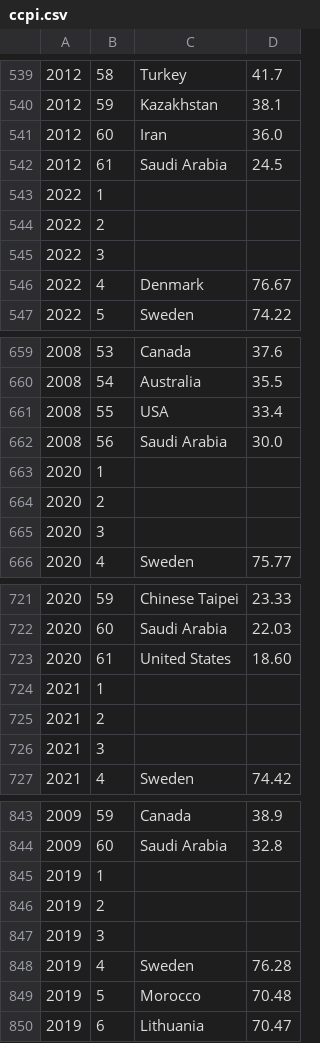
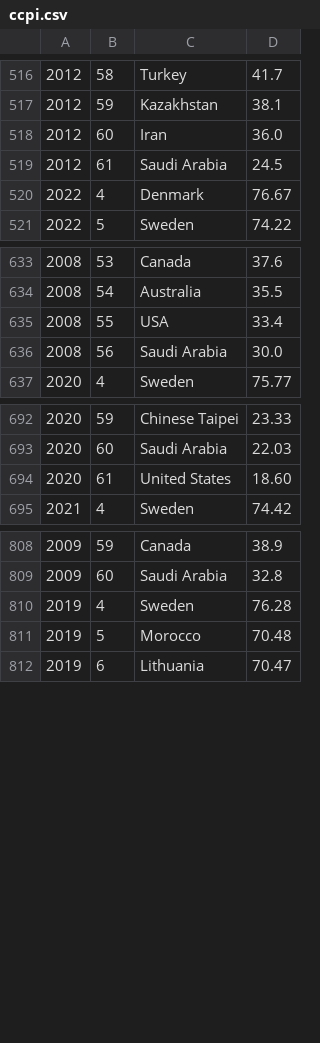
Before and after one commit to dmc-au/ausclimate, a CSV file: Data/CCPI/ccpi.csv, drawn as a sheet; only a part is shown, gaps mark what is left out; the diff covers the shown part only.

```diff
--- a/Data/CCPI/ccpi.csv
+++ b/Data/CCPI/ccpi.csv
@@ -542,5 +519,2 @@
 2012,61,Saudi Arabia,24.5
-2022,1,
-2022,2,
-2022,3,
 2022,4,Denmark,76.67
@@ -662,5 +636,2 @@
 2008,56,Saudi Arabia,30.0
-2020,1,
-2020,2,
-2020,3,
 2020,4,Sweden,75.77
@@ -723,5 +694,2 @@
 2020,61,United States,18.60
-2021,1
-2021,2,
-2021,3,
 2021,4,Sweden,74.42
@@ -844,5 +809,2 @@
 2009,60,Saudi Arabia,32.8
-2019,1,
-2019,2,
-2019,3,
 2019,4,Sweden,76.28
```
Also changed, not shown: 1 added row and 30 removed rows elsewhere in this file, 3 other files.
